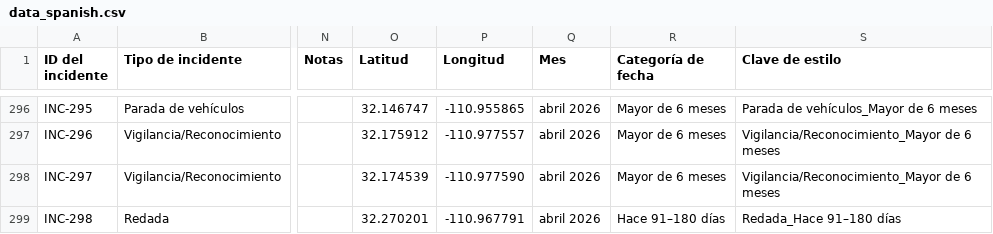
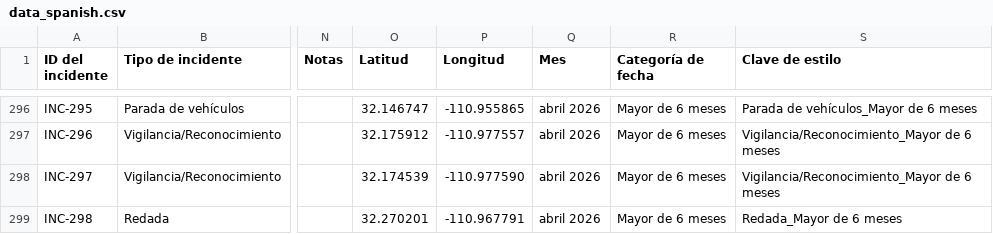
Before and after one commit to TucsonMigraMap/Migra-Map-Data, a CSV file: data_spanish.csv, drawn as a sheet; only a part is shown, gaps mark what is left out; the diff covers the shown part only; the diff names each change by its address in the sheet, - before the commit and + after, or states it on an @@ line.

```diff
--- a/data_spanish.csv
+++ b/data_spanish.csv
-R299 (Categoría de fecha): Hace 91–180 días
+R299 (Categoría de fecha): Mayor de 6 meses
-S299 (Clave de estilo): Redada_Hace 91–180 días
+S299 (Clave de estilo): Redada_Mayor de 6 meses
```
Also changed, not shown: 3 edited cells elsewhere in this file, data_spanish_latest.csv.
